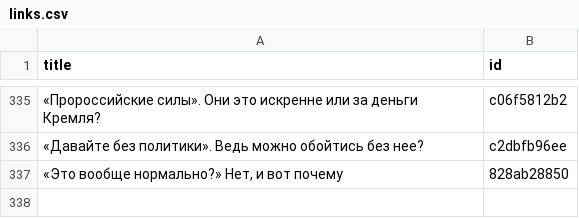
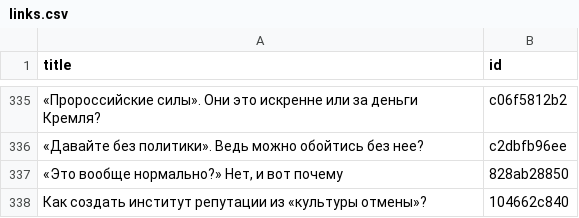
Before and after one commit to dmitriev-alex/signal-archive, a CSV file: _data/links.csv, drawn as a sheet; only a part is shown, gaps mark what is left out.

```diff
--- a/_data/links.csv
+++ b/_data/links.csv
@@ -337 +337,2 @@ title,id
 "«Это вообще нормально?» Нет, и вот почему",828ab28850
+"Как создать институт репутации из «культуры отмены»?",104662c840
```
